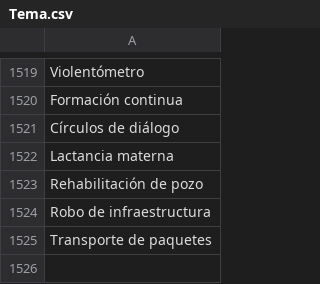
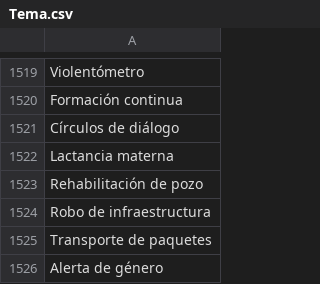
Before and after one commit to thelonious9/captura-portadas, a CSV file: Tema.csv, drawn as a sheet; only a part is shown, gaps mark what is left out; the diff names each change by its address in the sheet, - before the commit and + after, or states it on an @@ line.

Commit message:
Alerta de género

```diff
--- a/Tema.csv
+++ b/Tema.csv
+row 1526: Alerta de género
```
